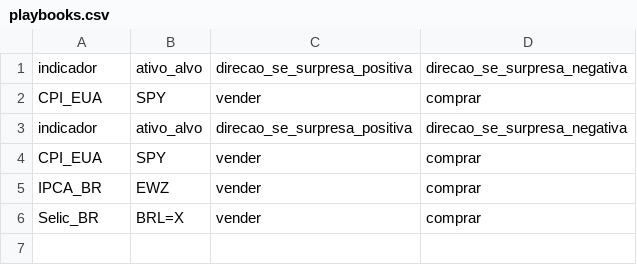
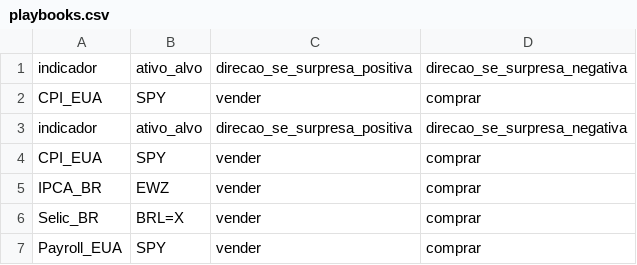
Before and after one commit to juliaciminelli/faro, a CSV file: data/playbooks.csv, drawn as a sheet.

```diff
--- a/data/playbooks.csv
+++ b/data/playbooks.csv
@@ -6 +6,2 @@ IPCA_BR,EWZ,vender,comprar
 Selic_BR,BRL=X,vender,comprar
+Payroll_EUA,SPY,vender,comprar
```
Also changed, not shown: data/eventos.csv, 6 other files.
